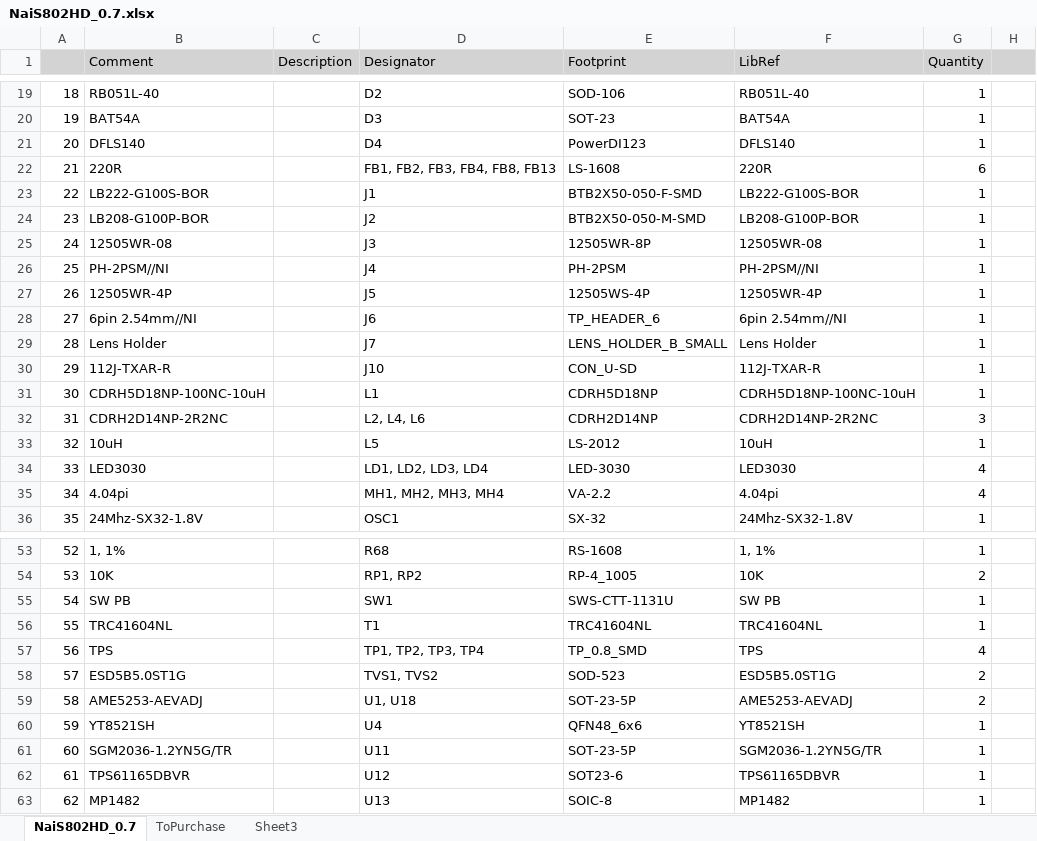
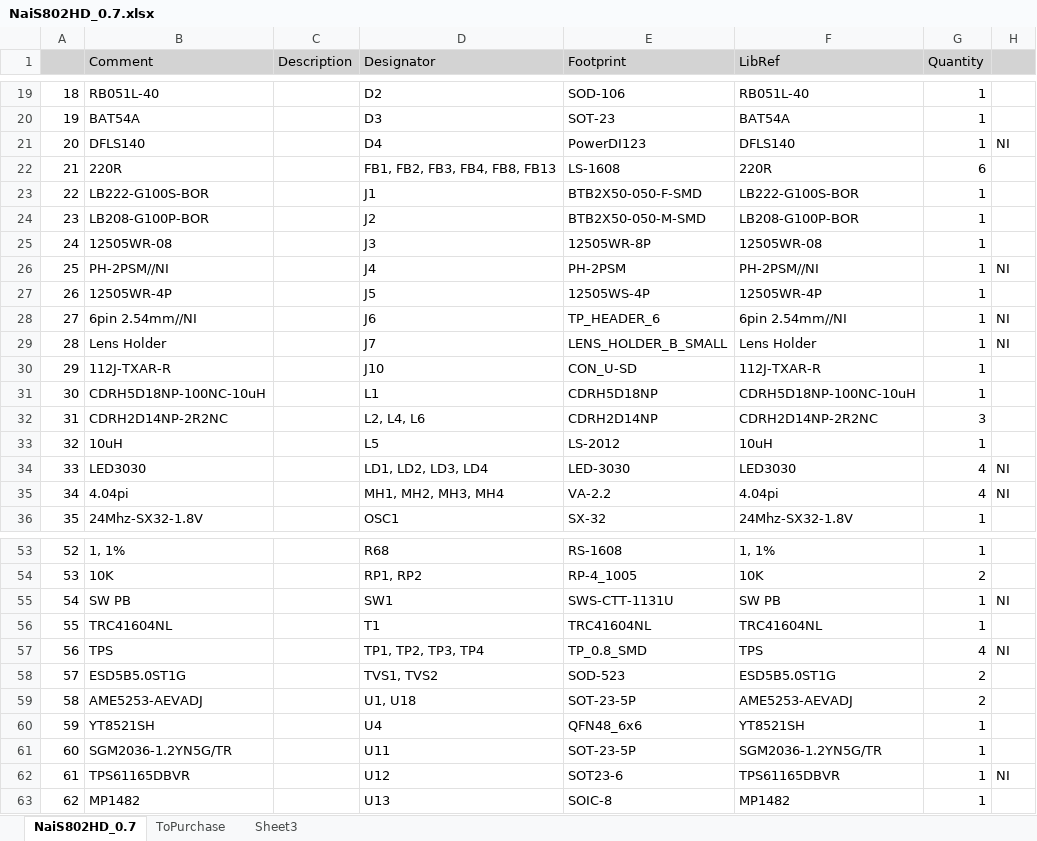
Before and after one commit to hanskimvz/NaiS802HD, an Excel workbook: Schematic/Project Outputs for NaiS802HD_0.7/NaiS802HD_0.7.xlsx, sheet NaiS802HD_0.7, drawn as a sheet; only a part is shown, gaps mark what is left out; values as stored, in another font and other column widths than the file's, no borders; the diff covers the shown part only; the diff names each change by its address in the sheet, - before the commit and + after, or states it on an @@ line.

Commit message:
bom

```diff
--- a/Schematic/Project Outputs for NaiS802HD_0.7/NaiS802HD_0.7.xlsx (sheet NaiS802HD_0.7)
+++ b/Schematic/Project Outputs for NaiS802HD_0.7/NaiS802HD_0.7.xlsx (sheet NaiS802HD_0.7)
-H21: (empty)
+H21: NI
-H26: (empty)
+H26: NI
-H28:H29: (empty)
+H28:H29: NI
-H34:H35: (empty)
+H34:H35: NI
-H55: (empty)
+H55: NI
-H57: (empty)
+H57: NI
-H62: (empty)
+H62: NI
```
Also changed, not shown: 2 edited cells elsewhere in this sheet.
